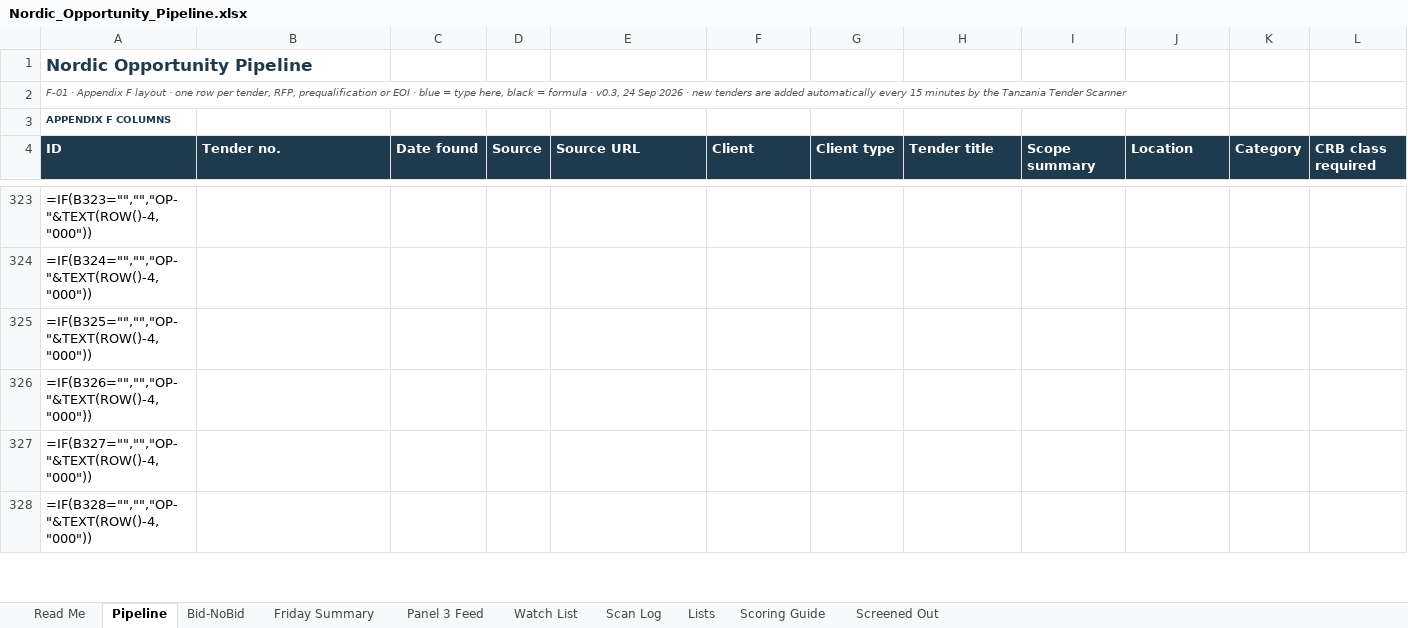
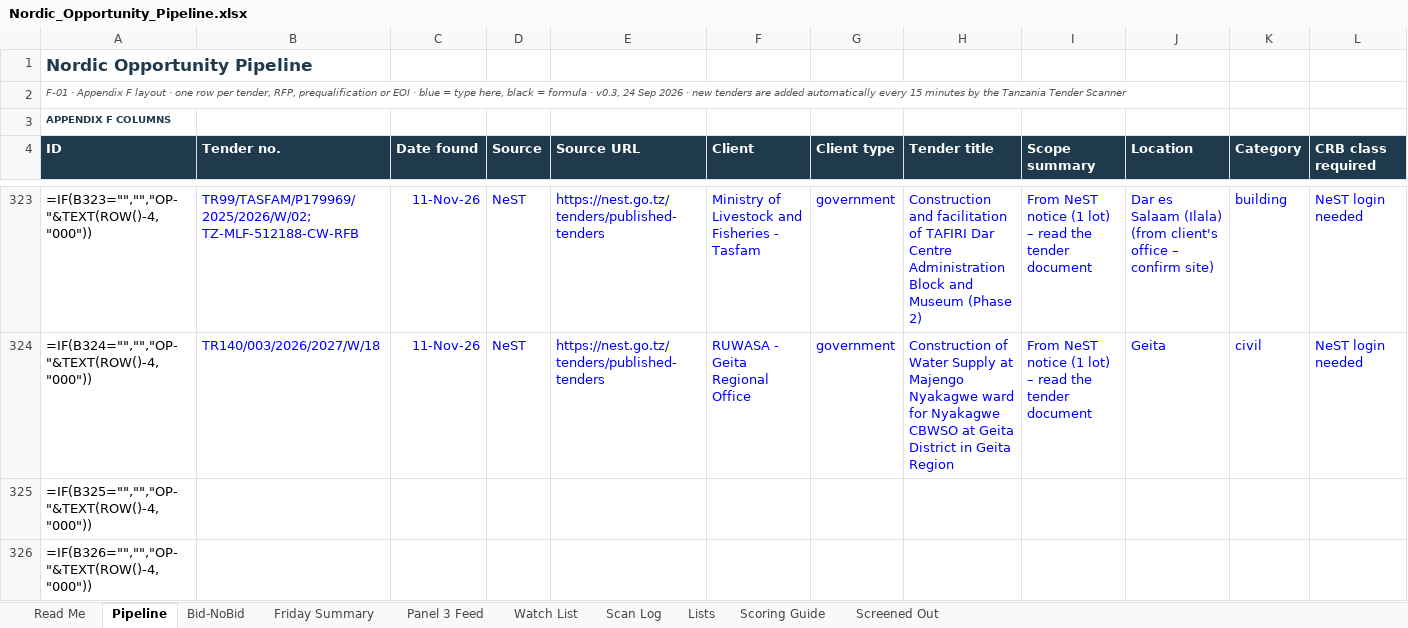
Before and after one commit to frankkashushura/nordic-tender-scanner, an Excel workbook: data/Nordic_Opportunity_Pipeline.xlsx, sheet Pipeline, drawn as a sheet; only a part is shown, gaps mark what is left out; the shorter side is filled out with more unchanged rows; values as stored, in another font and other column widths than the file's, no borders; formulas without a stored value are shown as written; conditional formats not drawn; the diff covers the shown part only; the diff names each change by its address in the sheet, - before the commit and + after, or states it on an @@ line.

```diff
--- a/data/Nordic_Opportunity_Pipeline.xlsx (sheet Pipeline)
+++ b/data/Nordic_Opportunity_Pipeline.xlsx (sheet Pipeline)
-B323 (Tender no.): (empty)
+B323 (Tender no.): TR99/TASFAM/P179969/2025/2026/W/02; TZ-MLF-512188-CW-RFB
-C323:C324 (Date found): (empty)
+C323:C324 (Date found): 11-Nov-26
-D323:D324 (Source): (empty)
+D323:D324 (Source): NeST
-E323:E324 (Source URL): (empty)
+E323:E324 (Source URL): https://nest.go.tz/tenders/published-tenders
-F323 (Client): (empty)
+F323 (Client): Ministry of Livestock and Fisheries - Tasfam
-G323:G324 (Client type): (empty)
+G323:G324 (Client type): government
-H323 (Tender title): (empty)
+H323 (Tender title): Construction and facilitation of TAFIRI Dar Centre Administration Block and Museum (Phase 2)
-I323:I324 (Scope summary): (empty)
+I323:I324 (Scope summary): From NeST notice (1 lot) – read the tender document
-J323 (Location): (empty)
+J323 (Location): Dar es Salaam (Ilala) (from client's office – confirm site)
-K323 (Category): (empty)
+K323 (Category): building
-L323:L324 (CRB class required): (empty)
+L323:L324 (CRB class required): NeST login needed
-B324 (Tender no.): (empty)
+B324 (Tender no.): TR140/003/2026/2027/W/18
-F324 (Client): (empty)
+F324 (Client): RUWASA - Geita Regional Office
-H324 (Tender title): (empty)
+H324 (Tender title): Construction of Water Supply at Majengo Nyakagwe ward for Nyakagwe CBWSO at Geita District in Geita Region
-J324 (Location): (empty)
+J324 (Location): Geita
-K324 (Category): (empty)
+K324 (Category): civil
```
Also changed, not shown: 158 edited cells elsewhere in this sheet, sheet Screened Out, sheet Scan Log, sheet Bid-NoBid, 7 other files.
